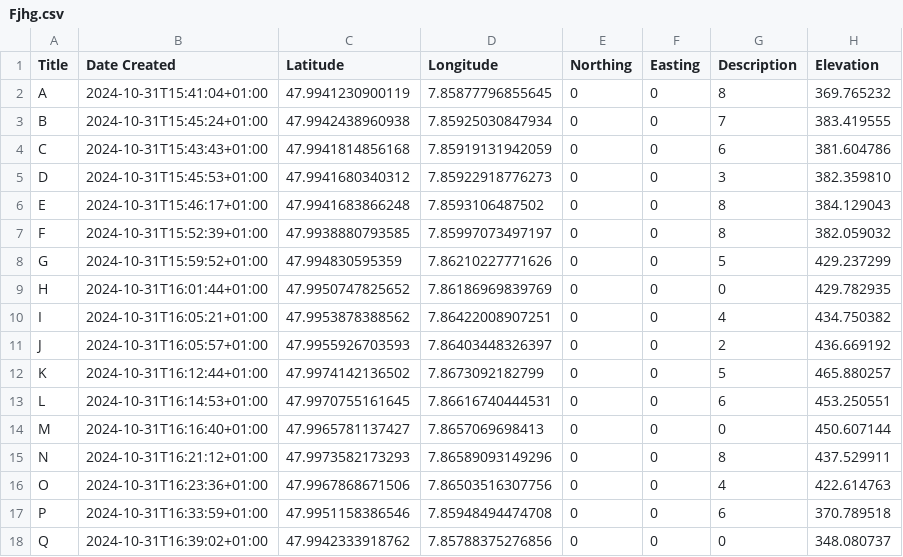
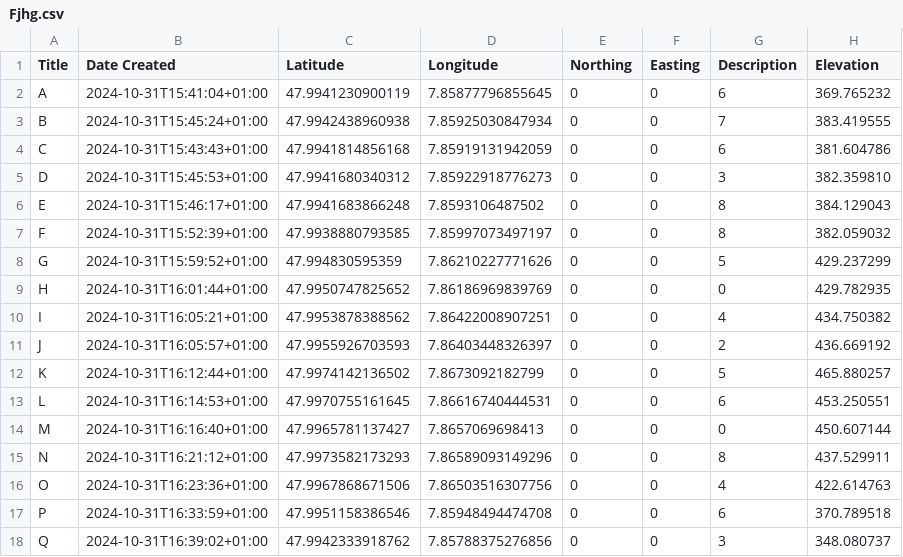
Before and after one commit to GeoSense-Freiburg/msc_2024_25_forest_inventory_and_information_systems, a CSV file: 03_gnss/exercises/data/shinyapp-03-msc/field-data/Fjhg.csv (was 03_gnss/exercises/data/field-data/Fjhg.csv), drawn as a sheet.

```diff
--- a/03_gnss/exercises/data/field-data/Fjhg.csv
+++ b/03_gnss/exercises/data/shinyapp-03-msc/field-data/Fjhg.csv
@@ -1,3 +1,3 @@
 "Title","Date Created","Latitude","Longitude","Northing","Easting","Description","Elevation"
-"A","2024-10-31T15:41:04+01:00",47.9941230900119,7.85877796855645,0,0,"8","369.765232"
+"A","2024-10-31T15:41:04+01:00",47.9941230900119,7.85877796855645,0,0,"6","369.765232"
 "B","2024-10-31T15:45:24+01:00",47.9942438960938,7.85925030847934,0,0,"7","383.419555"
@@ -17,2 +17,2 @@
 "P","2024-10-31T16:33:59+01:00",47.9951158386546,7.85948494474708,0,0,"6","370.789518"
-"Q","2024-10-31T16:39:02+01:00",47.9942333918762,7.85788375276856,0,0,"0","348.080737"
+"Q","2024-10-31T16:39:02+01:00",47.9942333918762,7.85788375276856,0,0,"3","348.080737"
```
Also changed, not shown: 03_gnss/exercises/data/shinyapp-03-msc/field-data/Excursion1_.csv, 03_gnss/exercises/data/shinyapp-03-msc/field-data/MF_orig.csv, 21 other files.
